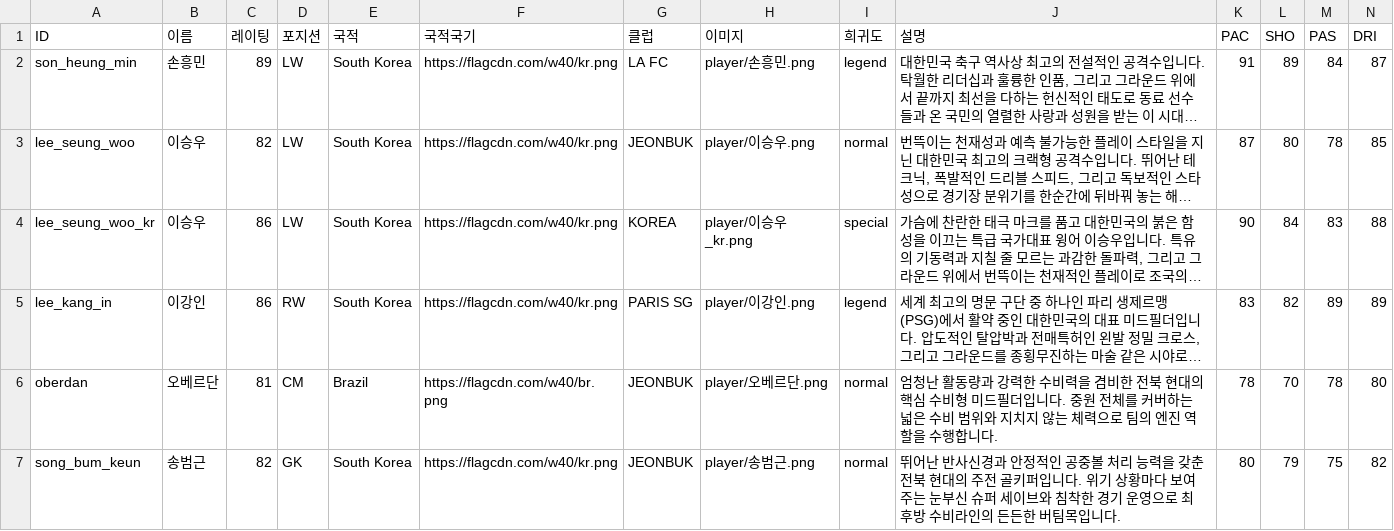
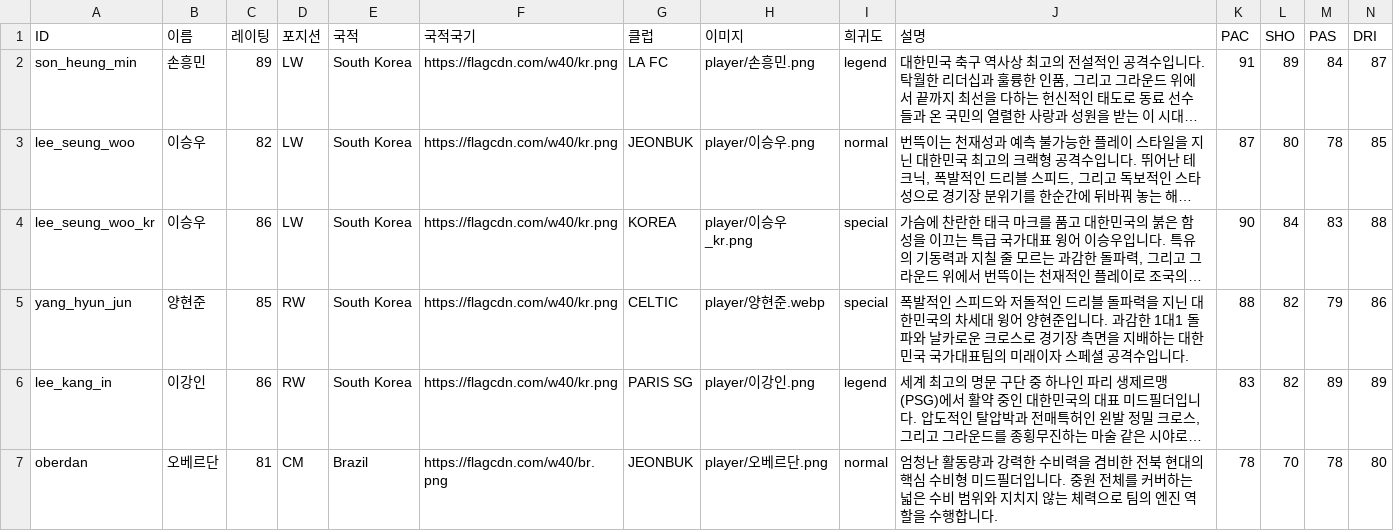
Before and after one commit to ooks19-cmyk/word, a CSV file: 선수데이터.csv, drawn as a sheet; only a part is shown; the shorter side is filled out with more unchanged rows; long unchanged cells end in …; rows hold the shown columns only; the diff covers the shown part only; the diff names each change by its address in the sheet, - before the commit and + after, or states it on an @@ line.

```diff
--- a/선수데이터.csv
+++ b/선수데이터.csv
+row 5: yang_hyun_jun | 양현준 | 85 | RW | South Korea | https://flagcdn.com/w40/kr.png | CELTIC | player/양현준.webp | special | 폭발적인 스피드와 저돌적인 드리블 돌파력을 지닌 대한민국의 차세대 윙어 양현준입니다. 과감한 1대1 돌파와 날카로운 크로스로 경기장 측면을 지배하는 대한민국 국가대표팀의 미래이자 스페셜 공격수입니다. | 88 | 82 | 79 | 86
```
Also changed, not shown: 1 added row and 1 edited cell elsewhere in this file, 3 other files.
